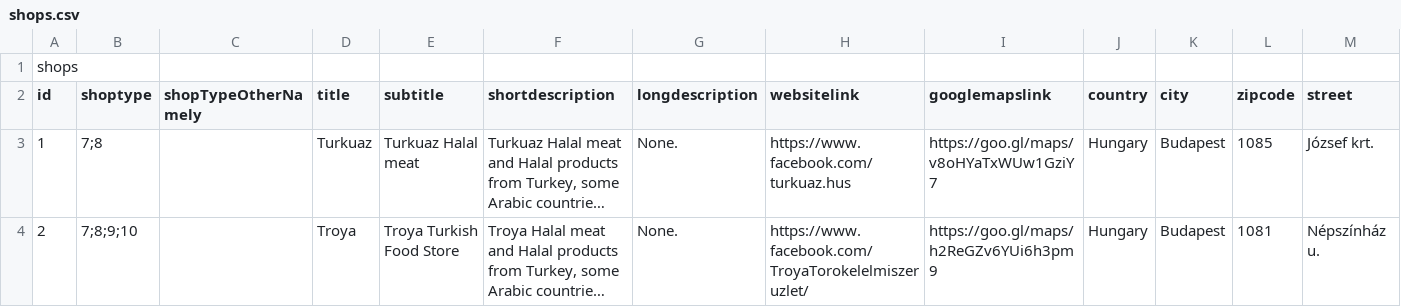
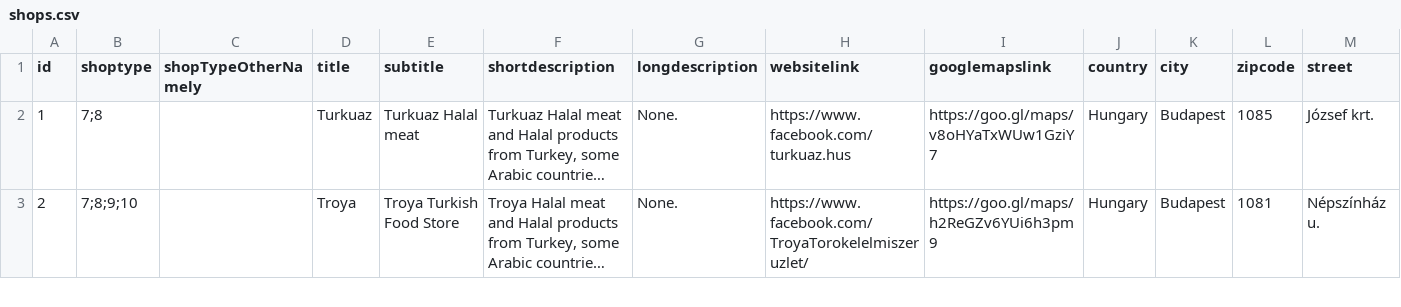
Before and after one commit to dzhusoft/dzhusoft.github.io, a CSV file: koolhalal/shops.csv, drawn as a sheet; only a part is shown; long unchanged cells end in …; rows hold the shown columns only; the diff names each change by its address in the sheet, - before the commit and + after, or states it on an @@ line.

```diff
--- a/koolhalal/shops.csv
+++ b/koolhalal/shops.csv
-row 1: shops
```
